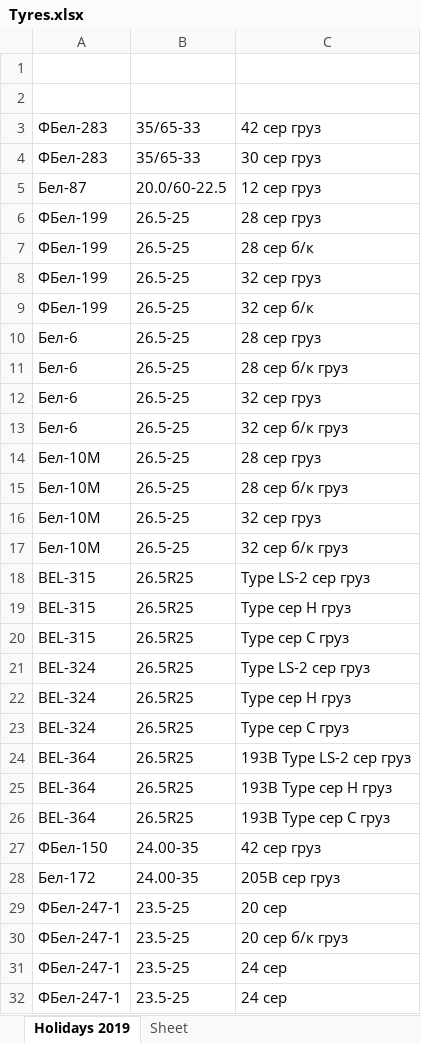
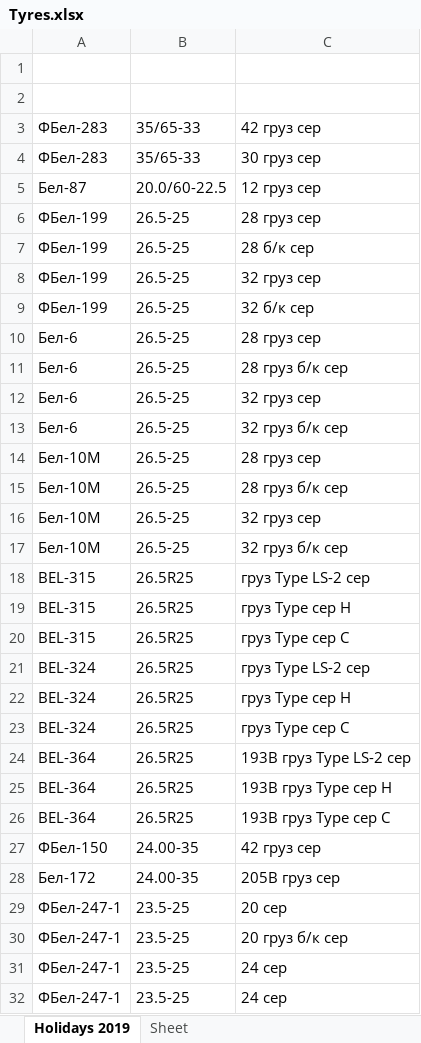
Before and after one commit to club11/TyreSellManagment, an Excel workbook: src/Tyres.xlsx, sheet Holidays 2019, drawn as a sheet; only a part is shown; values as stored, in another font and other column widths than the file's, no borders; the diff covers the shown part only; the diff names each change by its address in the sheet, - before the commit and + after, or states it on an @@ line.

```diff
--- a/src/Tyres.xlsx (sheet Holidays 2019)
+++ b/src/Tyres.xlsx (sheet Holidays 2019)
-C3: 42 сер груз
+C3: 42 груз сер
-C4: 30 сер груз
+C4: 30 груз сер
-C5: 12 сер груз
+C5: 12 груз сер
-C6: 28 сер груз
+C6: 28 груз сер
-C7: 28 сер б/к
+C7: 28 б/к сер
-C8: 32 сер груз
+C8: 32 груз сер
-C9: 32 сер б/к
+C9: 32 б/к сер
-C10: 28 сер груз
+C10: 28 груз сер
-C11: 28 сер б/к груз
+C11: 28 груз б/к сер
-C12: 32 сер груз
+C12: 32 груз сер
-C13: 32 сер б/к груз
+C13: 32 груз б/к сер
-C14: 28 сер груз
+C14: 28 груз сер
-C15: 28 сер б/к груз
+C15: 28 груз б/к сер
-C16: 32 сер груз
+C16: 32 груз сер
-C17: 32 сер б/к груз
+C17: 32 груз б/к сер
-C18: Type LS-2 сер груз
+C18: груз Type LS-2 сер
-C19: Type сер H груз
+C19: груз Type сер H
-C20: Type сер C груз
+C20: груз Type сер C
-C21: Type LS-2 сер груз
+C21: груз Type LS-2 сер
-C22: Type сер H груз
+C22: груз Type сер H
-C23: Type сер C груз
+C23: груз Type сер C
-C24: 193B Type LS-2 сер груз
+C24: 193B груз Type LS-2 сер
-C25: 193B Type сер H груз
+C25: 193B груз Type сер H
-C26: 193B Type сер C груз
+C26: 193B груз Type сер C
-C27: 42 сер груз
+C27: 42 груз сер
-C28: 205B сер груз
+C28: 205B груз сер
-C30: 20 сер б/к груз
+C30: 20 груз б/к сер
```
Also changed, not shown: 405 edited cells elsewhere in this sheet, 2 other files.
